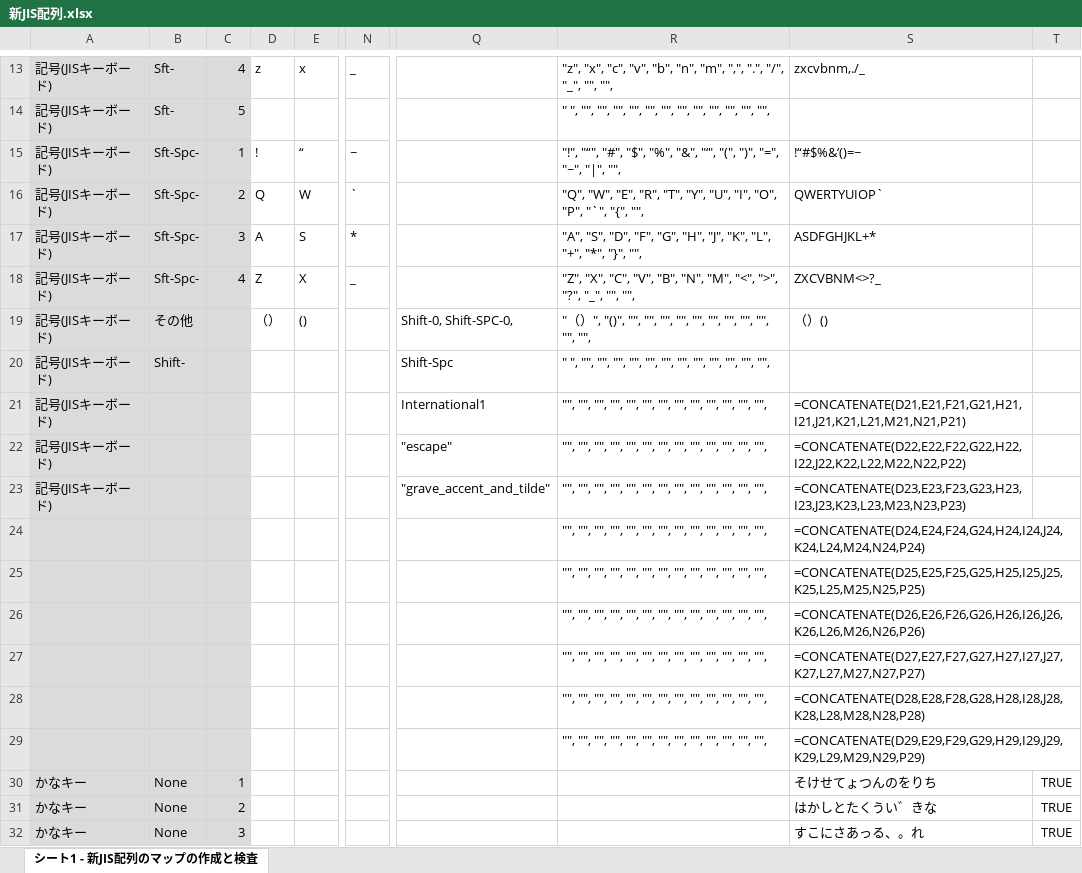
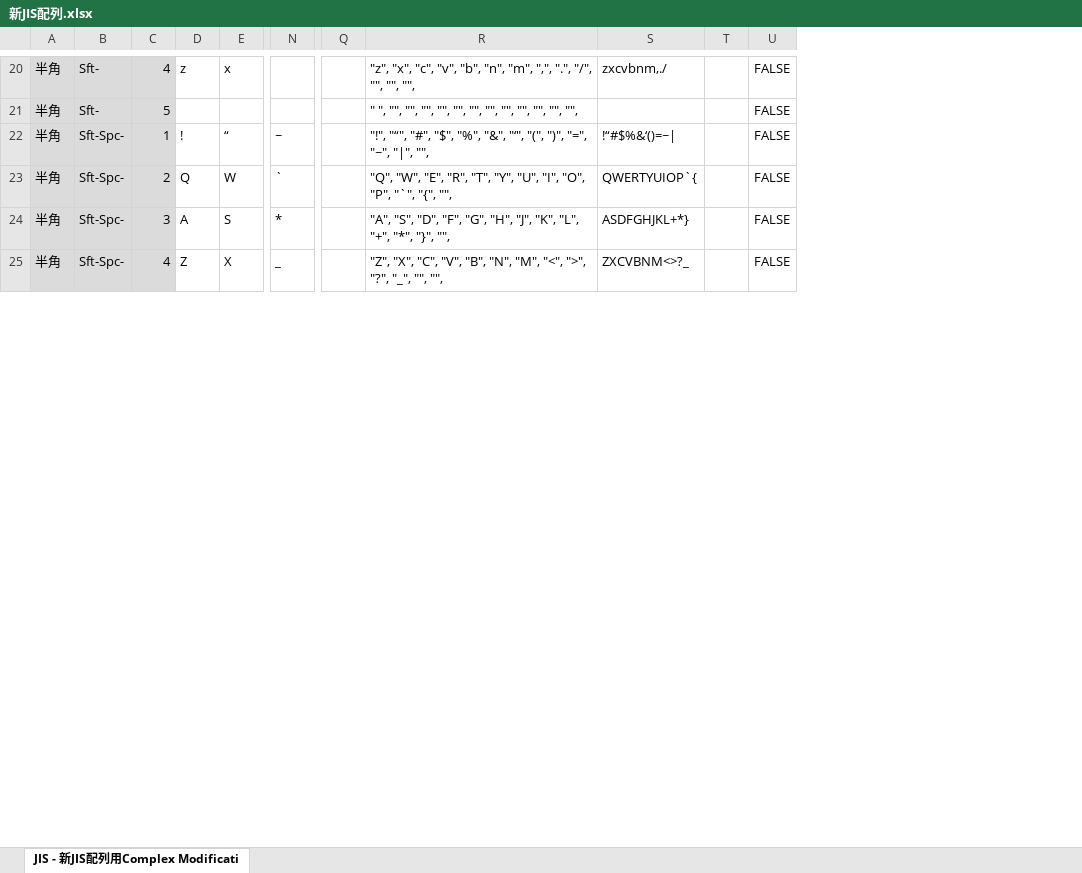
Before and after one commit to neushi/JIS_6004, an Excel workbook: Karabiner/新JIS配列.xlsx, sheet JIS - 新JIS配列用Complex Modificati, drawn as a sheet; only a part is shown, gaps mark what is left out; values as stored, in another font and other column widths than the file's, no borders; formulas without a stored value are shown as written; charts and pictures not drawn; removed rows and columns are numbered as before the commit, all else as after; rows hold the shown columns only; the diff covers the shown part only; the diff names each change by its address in the sheet, - before the commit and + after, or states it on an @@ line.

```diff
--- a/Karabiner/新JIS配列.xlsx (sheet JIS - 新JIS配列用Complex Modificati)
+++ b/Karabiner/新JIS配列.xlsx (sheet JIS - 新JIS配列用Complex Modificati)
-sheet tab: シート1 - 新JIS配列のマップの作成と検査
+sheet tab: JIS - 新JIS配列用Complex Modificati
-column A, rows 13-18: all 記号(JISキーボード)
+column A, rows 20-25: all 半角
-column Q, empty
+column Q, empty
-column S, rows 13-18: zxcvbnm,./_ |  | !“#$%&‘()=~ | QWERTYUIOP` | ASDFGHJKL+* | ZXCVBNM<>?_
+column S, rows 20-25: zxcvbnm,./ |  | !“#$%&‘()=~| | QWERTYUIOP`{ | ASDFGHJKL+*} | ZXCVBNM<>?_
+column T, empty
-N20: _
+N20: (empty)
-R20: …".", "/", "_", "", "",
+R20: …".", "/", "", "", "",
-U20:U25: (empty)
+U20:U25: FALSE
-row 19: 記号(JISキーボード) | その他 |  | （） | () |  | Shift-0, Shift-SPC-0, | "（）", "()", "", "", "", "", "", "", "", "", "", "", "", | （）()
-row 20: 記号(JISキーボード) | Shift- |  |  |  |  | Shift-Spc | " ", "", "", "", "", "", "", "", "", "", "", "", "",
-row 21: 記号(JISキーボード) |  |  |  |  |  | International1 | "", "", "", "", "", "", "", "", "", "", "", "", "", | =CONCATENATE(D21,E21,F21,G21,H21,I21,J21,K21,L21,M21,N21,P21)
-row 22: 記号(JISキーボード) |  |  |  |  |  | "escape" | "", "", "", "", "", "", "", "", "", "", "", "", "", | =CONCATENATE(D22,E22,F22,G22,H22,I22,J22,K22,L22,M22,N22,P22)
-row 23: 記号(JISキーボード) |  |  |  |  |  | "grave_accent_and_tilde" | "", "", "", "", "", "", "", "", "", "", "", "", "", | =CONCATENATE(D23,E23,F23,G23,H23,I23,J23,K23,L23,M23,N23,P23)
-row 24:  |  |  |  |  |  |  | "", "", "", "", "", "", "", "", "", "", "", "", "", | =CONCATENATE(D24,E24,F24,G24,H24,I24,J24,K24,L24,M24,N24,P24)
-row 25:  |  |  |  |  |  |  | "", "", "", "", "", "", "", "", "", "", "", "", "", | =CONCATENATE(D25,E25,F25,G25,H25,I25,J25,K25,L25,M25,N25,P25)
-row 26:  |  |  |  |  |  |  | "", "", "", "", "", "", "", "", "", "", "", "", "", | =CONCATENATE(D26,E26,F26,G26,H26,I26,J26,K26,L26,M26,N26,P26)
-row 27:  |  |  |  |  |  |  | "", "", "", "", "", "", "", "", "", "", "", "", "", | =CONCATENATE(D27,E27,F27,G27,H27,I27,J27,K27,L27,M27,N27,P27)
-row 28:  |  |  |  |  |  |  | "", "", "", "", "", "", "", "", "", "", "", "", "", | =CONCATENATE(D28,E28,F28,G28,H28,I28,J28,K28,L28,M28,N28,P28)
-row 29:  |  |  |  |  |  |  | "", "", "", "", "", "", "", "", "", "", "", "", "", | =CONCATENATE(D29,E29,F29,G29,H29,I29,J29,K29,L29,M29,N29,P29)
-row 30: かなキー | None | 1 |  |  |  |  |  | そけせてょつんのをりち | TRUE
-row 31: かなキー | None | 2 |  |  |  |  |  | はかしとたくうい゛きな | TRUE
-row 32: かなキー | None | 3 |  |  |  |  |  | すこにさあっる、。れ | TRUE
```
Also changed, not shown: 23 added rows, 18 removed rows and 26 edited cells elsewhere in this sheet, formulas that keep their value, charts or pictures, 1 other file.
